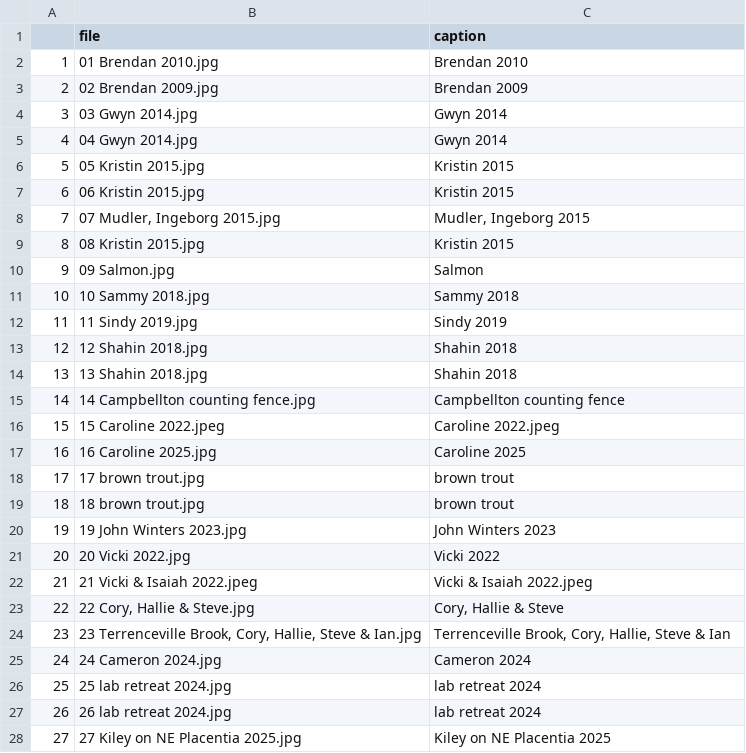
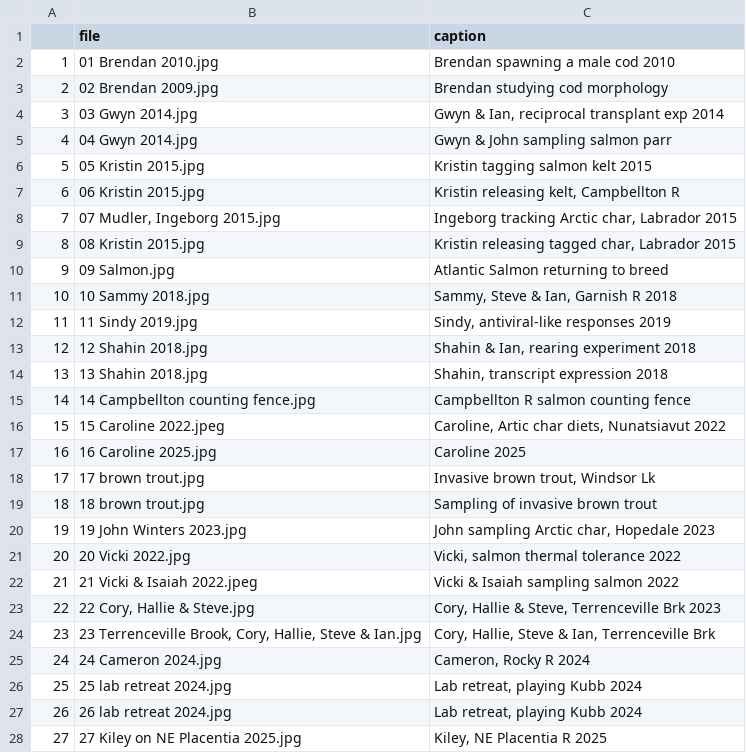
Before and after one commit to FishEcoEvoLab/fishecoevolab.github.io, a CSV file: galleryImageCaptions.csv, drawn as a sheet; only a part is shown; the diff covers the shown part only.

```diff
--- a/galleryImageCaptions.csv
+++ b/galleryImageCaptions.csv
@@ -2,15 +2,15 @@
-"1","01 Brendan 2010.jpg"," Brendan 2010"
-"2","02 Brendan 2009.jpg"," Brendan 2009"
-"3","03 Gwyn 2014.jpg"," Gwyn 2014"
-"4","04 Gwyn 2014.jpg"," Gwyn 2014"
-"5","05 Kristin 2015.jpg"," Kristin 2015"
-"6","06 Kristin 2015.jpg"," Kristin 2015"
-"7","07 Mudler, Ingeborg 2015.jpg"," Mudler, Ingeborg 2015"
-"8","08 Kristin 2015.jpg"," Kristin 2015"
-"9","09 Salmon.jpg"," Salmon"
-"10","10 Sammy 2018.jpg"," Sammy 2018"
-"11","11 Sindy 2019.jpg"," Sindy 2019"
-"12","12 Shahin 2018.jpg"," Shahin 2018"
-"13","13 Shahin 2018.jpg"," Shahin 2018"
-"14","14 Campbellton counting fence.jpg"," Campbellton counting fence"
-"15","15 Caroline 2022.jpeg"," Caroline 2022.jpeg"
+1,01 Brendan 2010.jpg, Brendan spawning a male cod 2010
+2,02 Brendan 2009.jpg, Brendan studying cod morphology
+3,03 Gwyn 2014.jpg," Gwyn & Ian, reciprocal transplant exp 2014"
+4,04 Gwyn 2014.jpg, Gwyn & John sampling salmon parr
+5,05 Kristin 2015.jpg, Kristin tagging salmon kelt 2015
+6,06 Kristin 2015.jpg," Kristin releasing kelt, Campbellton R"
+7,"07 Mudler, Ingeborg 2015.jpg"," Ingeborg tracking Arctic char, Labrador 2015"
+8,08 Kristin 2015.jpg," Kristin releasing tagged char, Labrador 2015"
+9,09 Salmon.jpg, Atlantic Salmon returning to breed
+10,10 Sammy 2018.jpg," Sammy, Steve & Ian, Garnish R 2018"
+11,11 Sindy 2019.jpg," Sindy, antiviral-like responses 2019"
+12,12 Shahin 2018.jpg," Shahin & Ian, rearing experiment 2018"
+13,13 Shahin 2018.jpg," Shahin, transcript expression 2018"
+14,14 Campbellton counting fence.jpg, Campbellton R  salmon counting fence
+15,15 Caroline 2022.jpeg," Caroline, Artic char diets, Nunatsiavut 2022"
@@ -18,11 +18,11 @@
-"17","17 brown trout.jpg"," brown trout"
-"18","18 brown trout.jpg"," brown trout"
-"19","19 John Winters 2023.jpg"," John Winters 2023"
-"20","20 Vicki 2022.jpg"," Vicki 2022"
-"21","21 Vicki & Isaiah 2022.jpeg"," Vicki & Isaiah 2022.jpeg"
-"22","22 Cory, Hallie & Steve.jpg"," Cory, Hallie & Steve"
-"23","23 Terrenceville Brook, Cory, Hallie, Steve & Ian.jpg"," Terrenceville Brook, Cory, Hallie, Steve & Ian"
-"24","24 Cameron 2024.jpg"," Cameron 2024"
-"25","25 lab retreat 2024.jpg"," lab retreat 2024"
-"26","26 lab retreat 2024.jpg"," lab retreat 2024"
-"27","27 Kiley on NE Placentia 2025.jpg"," Kiley on NE Placentia 2025"
+17,17 brown trout.jpg," Invasive brown trout, Windsor Lk"
+18,18 brown trout.jpg, Sampling of invasive brown trout
+19,19 John Winters 2023.jpg," John sampling Arctic char, Hopedale 2023"
+20,20 Vicki 2022.jpg," Vicki, salmon thermal tolerance 2022"
+21,21 Vicki & Isaiah 2022.jpeg, Vicki & Isaiah sampling salmon 2022
+22,"22 Cory, Hallie & Steve.jpg"," Cory, Hallie & Steve, Terrenceville Brk 2023"
+23,"23 Terrenceville Brook, Cory, Hallie, Steve & Ian.jpg","Cory, Hallie, Steve & Ian,  Terrenceville Brk"
+24,24 Cameron 2024.jpg," Cameron, Rocky R 2024"
+25,25 lab retreat 2024.jpg," Lab retreat, playing Kubb 2024"
+26,26 lab retreat 2024.jpg," Lab retreat, playing Kubb 2024"
+27,27 Kiley on NE Placentia 2025.jpg," Kiley, NE Placentia R 2025"
```
Also changed, not shown: 5 edited cells elsewhere in this file, 3 other files.
